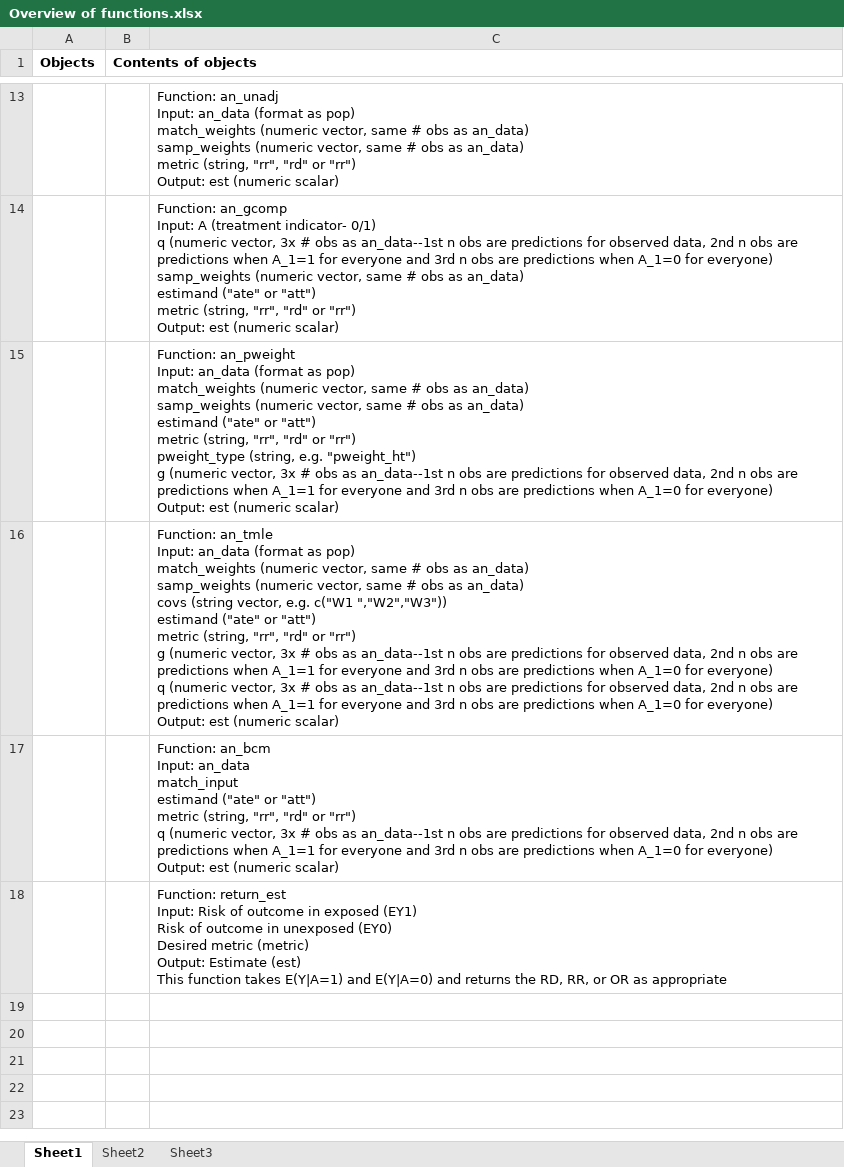
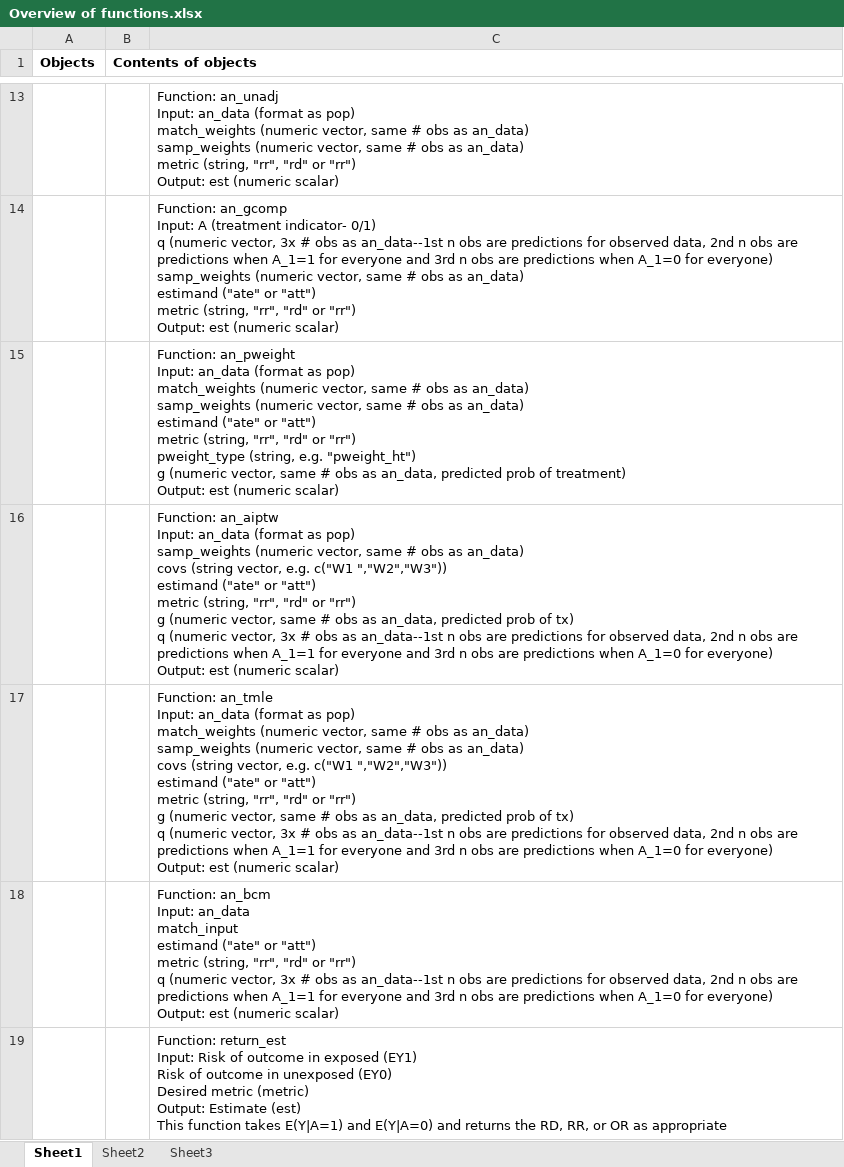
Before and after one commit to kecolson/simulator_functions_next_round, an Excel workbook: Overview of functions.xlsx, sheet Sheet1, drawn as a sheet; only a part is shown, gaps mark what is left out; values as stored, in another font and other column widths than the file's, no borders; ↵ is a line break in a cell; the diff names each change by its address in the sheet, - before the commit and + after, or states it on an @@ line.

Commit message:
added aiptw for ate

```diff
--- a/Overview of functions.xlsx (sheet Sheet1)
+++ b/Overview of functions.xlsx (sheet Sheet1)
-C15: …(numeric vector, 3x # obs as an_data--1st n obs are predictions for observed data, 2nd n obs are predictions when A_1=1 for everyone and 3rd n obs are predictions when A_1=0 for everyone) ↵ Output: est…
+C15: …(numeric vector, same # obs as an_data, predicted prob of treatment) ↵ Output: est…
-C16: Function: an_tmle ↵ Input: an_data (format as pop) ↵ match_weights (numeric vector, same # obs as an_data) ↵ samp_weights (numeric vector, same # obs as an_data) ↵ covs (string vector, e.g. c("W1 ","W2","W3")) ↵ estimand ("ate" or "att") ↵ metric (string, "rr", "rd" or "rr") ↵ g (numeric vector, 3x # obs as an_data--1st n obs are predictions for observed data, 2nd n obs are predictions when A_1=1 for everyone and 3rd n obs are predictions when A_1=0 for everyone) ↵ q (numeric…
+C16: Function: an_aiptw ↵ Input: an_data (format as pop) ↵ samp_weights (numeric vector, same # obs as an_data) ↵ covs (string vector, e.g. c("W1 ","W2","W3")) ↵ estimand ("ate" or "att") ↵ metric (string, "rr", "rd" or "rr") ↵ g (numeric vector, same # obs as an_data, predicted prob of tx) ↵ q (numeric…
+row 17:  |  | Function: an_tmle ↵ Input: an_data (format as pop) ↵ match_weights (numeric vector, same # obs as an_data) ↵ samp_weights (numeric vector, same # obs as an_data) ↵ covs (string vector, e.g. c("W1 ","W2","W3")) ↵ estimand ("ate" or "att") ↵ metric (string, "rr", "rd" or "rr") ↵ g (numeric vector, same # obs as an_data, predicted prob of tx) ↵ q (numeric vector, 3x # obs as an_data--1st n obs are predictions for observed data, 2nd n obs are predictions when A_1=1 for everyone and 3rd n obs are predictions when A_1=0 for everyone) ↵ Output: est (numeric scalar)
```
Also changed, not shown: 9 other files.
